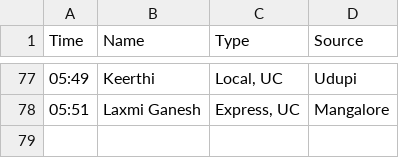
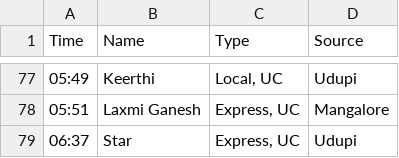
Before and after one commit to bhvsh/nittestop-csv, a CSV file: From Nitte to Karkala b05bfb8455d249c5a9cf73d278fd9cfd.csv, drawn as a sheet; only a part is shown, gaps mark what is left out; the diff names each change by its address in the sheet, - before the commit and + after, or states it on an @@ line.

Commit message:
Updated table entry from NitteStop website

```diff
--- a/From Nitte to Karkala b05bfb8455d249c5a9cf73d278fd9cfd.csv
+++ b/From Nitte to Karkala b05bfb8455d249c5a9cf73d278fd9cfd.csv
+row 79: 06:37 | Star | Express, UC | Udupi
```
Also changed, not shown: 1 other file.
